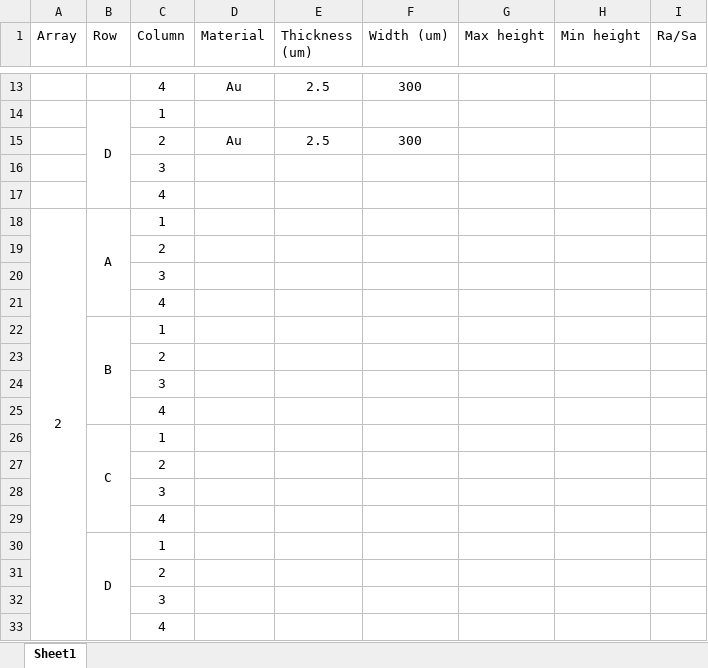
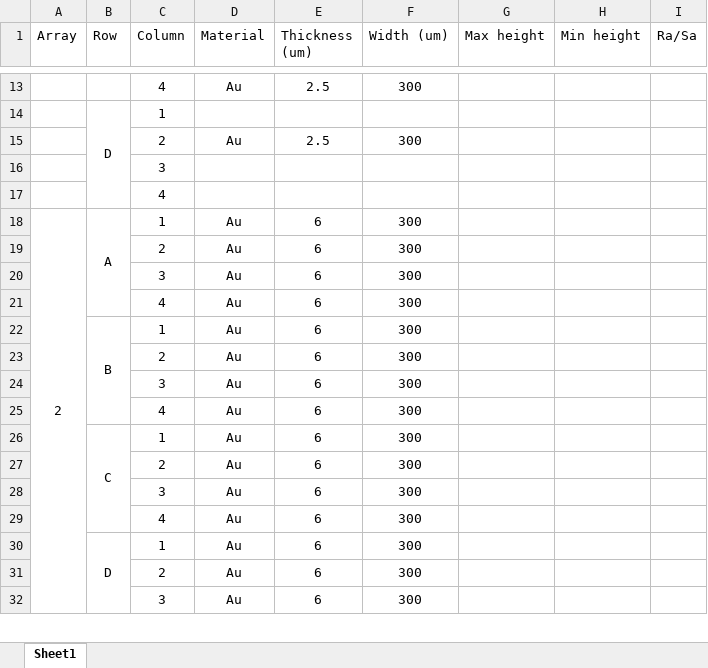
Before and after one commit to 10Electra/Borghesi-Horizontal-Laser-Positioning, an Excel workbook: Characterisation Data/Array Target Characterisation.xlsx, sheet Sheet1, drawn as a sheet; only a part is shown, gaps mark what is left out; values as stored, in another font and other column widths than the file's, no borders; charts and pictures not drawn; removed rows and columns are numbered as before the commit, all else as after; the diff covers the shown part only; the diff names each change by its address in the sheet, - before the commit and + after, or states it on an @@ line.

Commit message:
Add new data and update spreadsheet

```diff
--- a/Characterisation Data/Array Target Characterisation.xlsx (sheet Sheet1)
+++ b/Characterisation Data/Array Target Characterisation.xlsx (sheet Sheet1)
-D18 (Material): (empty)
+D18 (Material): Au
-E18 (Thickness (um)): (empty)
+E18 (Thickness (um)): 6
-F18 (Width (um)): (empty)
+F18 (Width (um)): 300
-row 19:  |  | 2
-row 20:  |  | 3
-row 21:  |  | 4
-row 22:  | B | 1
-row 23:  |  | 2
-row 24:  |  | 3
-row 25:  |  | 4
-row 26:  | C | 1
-row 27:  |  | 2
-row 28:  |  | 3
-row 29:  |  | 4
-row 30:  | D | 1
-row 31:  |  | 2
-row 32:  |  | 3
-row 33:  |  | 4
+row 19:  |  | 2 | Au | 6 | 300
+row 20:  |  | 3 | Au | 6 | 300
+row 21:  |  | 4 | Au | 6 | 300
+row 22:  | B | 1 | Au | 6 | 300
+row 23:  |  | 2 | Au | 6 | 300
+row 24:  |  | 3 | Au | 6 | 300
+row 25:  |  | 4 | Au | 6 | 300
+row 26:  | C | 1 | Au | 6 | 300
+row 27:  |  | 2 | Au | 6 | 300
+row 28:  |  | 3 | Au | 6 | 300
+row 29:  |  | 4 | Au | 6 | 300
+row 30:  | D | 1 | Au | 6 | 300
+row 31:  |  | 2 | Au | 6 | 300
+row 32:  |  | 3 | Au | 6 | 300
```
Also changed, not shown: 1 added row elsewhere in this sheet, charts or pictures, 53 other files.
